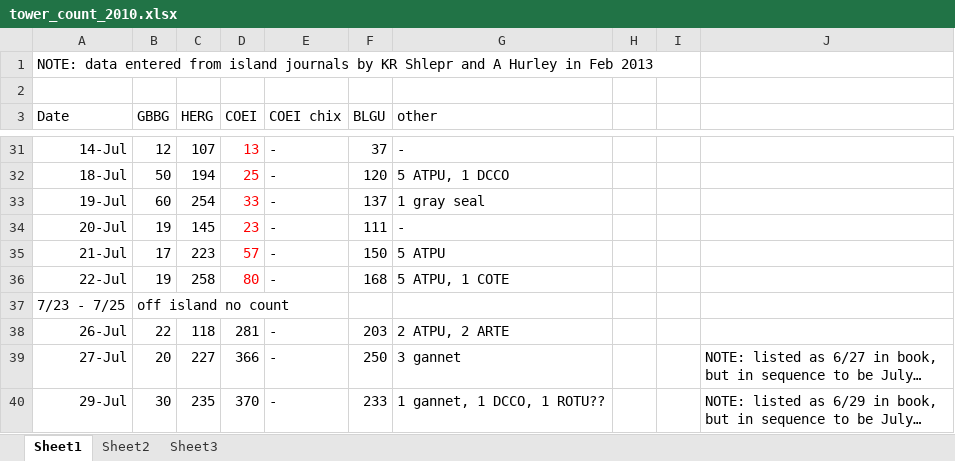
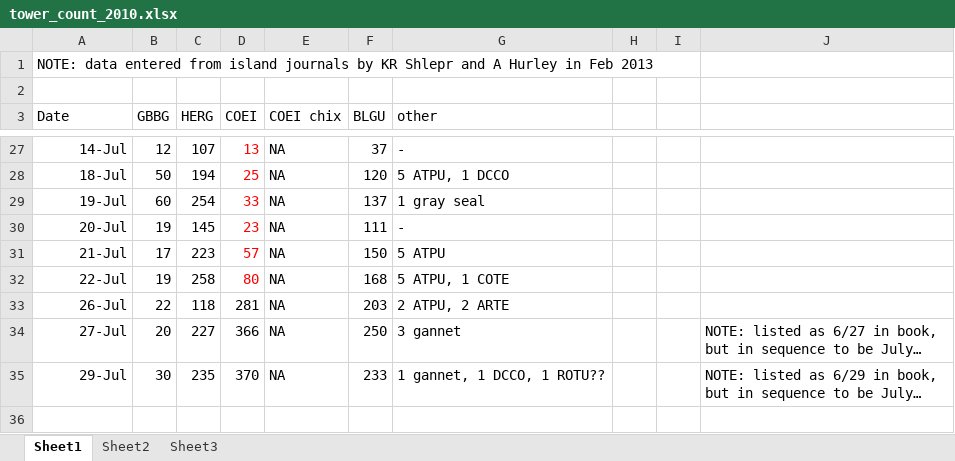
Before and after one commit to ES-1085/project-eleanor-and-wriley, an Excel workbook: data/tower_count/tower_count_2010.xlsx, sheet Sheet1, drawn as a sheet; only a part is shown, gaps mark what is left out; values as stored, in another font and other column widths than the file's, no borders; removed rows and columns are numbered as before the commit, all else as after; the diff covers the shown part only; the diff names each change by its address in the sheet, - before the commit and + after, or states it on an @@ line.

```diff
--- a/data/tower_count/tower_count_2010.xlsx (sheet Sheet1)
+++ b/data/tower_count/tower_count_2010.xlsx (sheet Sheet1)
-E27:E32 (COEI chix): -
+E27:E32 (COEI chix): NA
-row 37: 7/23 - 7/25 | off island no count
-E33:E35 (COEI chix): -
+E33:E35 (COEI chix): NA
```
Also changed, not shown: 4 removed rows and 17 edited cells elsewhere in this sheet, 3 other files.
